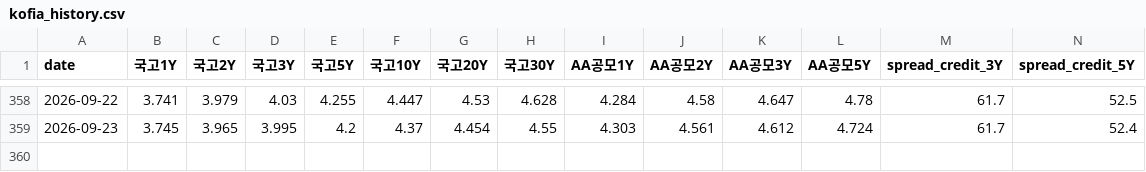
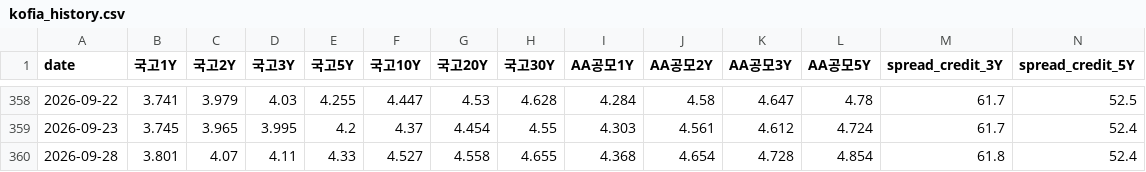
Before and after one commit to ctckd8kngj-art/private, a CSV file: analysis/data/kofia_history.csv, drawn as a sheet; only a part is shown, gaps mark what is left out; rows hold the shown columns only; the diff names each change by its address in the sheet, - before the commit and + after, or states it on an @@ line.

```diff
--- a/analysis/data/kofia_history.csv
+++ b/analysis/data/kofia_history.csv
+row 360: 2026-09-28 | 3.801 | 4.07 | 4.11 | 4.33 | 4.527 | 4.558 | 4.655 | 4.368 | 4.654 | 4.728 | 4.854 | 61.8 | 52.4
```
Also changed, not shown: 1 other file.
